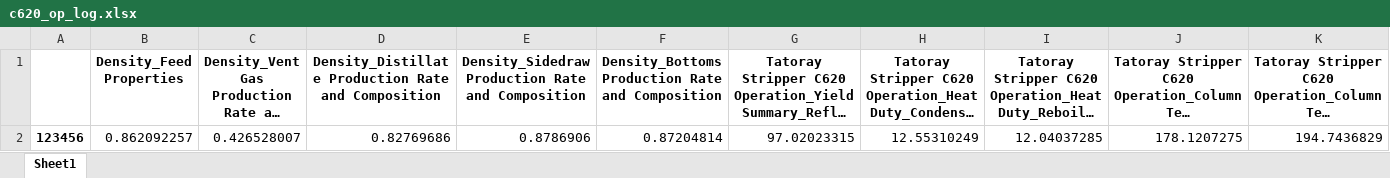
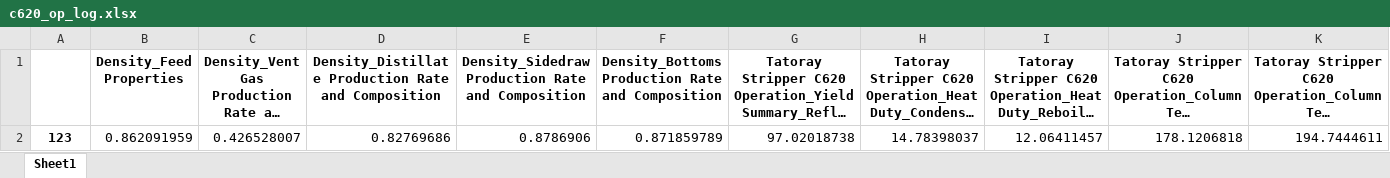
Before and after one commit to skywalker0803r/c620, an Excel workbook: log/c620_op_log.xlsx, sheet Sheet1, drawn as a sheet; long unchanged cells end in …; values as stored, in another font and other column widths than the file's, no borders; removed rows and columns are numbered as before the commit, all else as after; the diff names each change by its address in the sheet, - before the commit and + after, or states it on an @@ line.

```diff
--- a/log/c620_op_log.xlsx (sheet Sheet1)
+++ b/log/c620_op_log.xlsx (sheet Sheet1)
-row 2: 123456 | 0.862092257 | 0.426528007 | 0.82769686 | 0.8786906 | 0.87204814 | 97.02023315 | 12.55310249 | 12.04037285 | 178.1207275 | 194.7436829
+row 2: 123 | 0.862091959 | 0.426528007 | 0.82769686 | 0.8786906 | 0.871859789 | 97.02018738 | 14.78398037 | 12.06411457 | 178.1206818 | 194.7444611
```
Also changed, not shown: log/c620_wt_log.xlsx, log/c660_op_log.xlsx, 6 other files.
